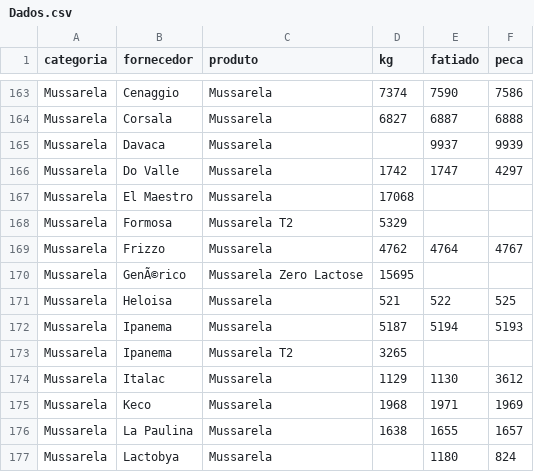
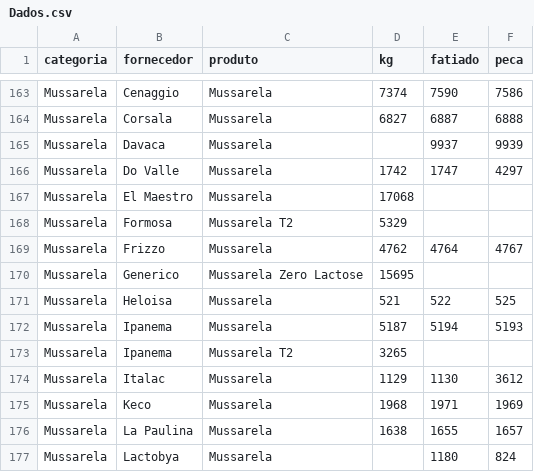
Before and after one commit to Pinps25/KG, a CSV file: Dados.csv, drawn as a sheet; only a part is shown, gaps mark what is left out.

Commit message:
Edita Mussarela Zero Lactose (Generico)

```diff
--- a/Dados.csv
+++ b/Dados.csv
@@ -169,3 +169,3 @@ Mussarela,Formosa,Mussarela T2,5329,,
 Mussarela,Frizzo,Mussarela,4762,4764,4767
-Mussarela,GenÃ©rico,Mussarela Zero Lactose,15695,,
+Mussarela,Generico,Mussarela Zero Lactose,15695,,
 Mussarela,Heloisa,Mussarela,521,522,525
```
